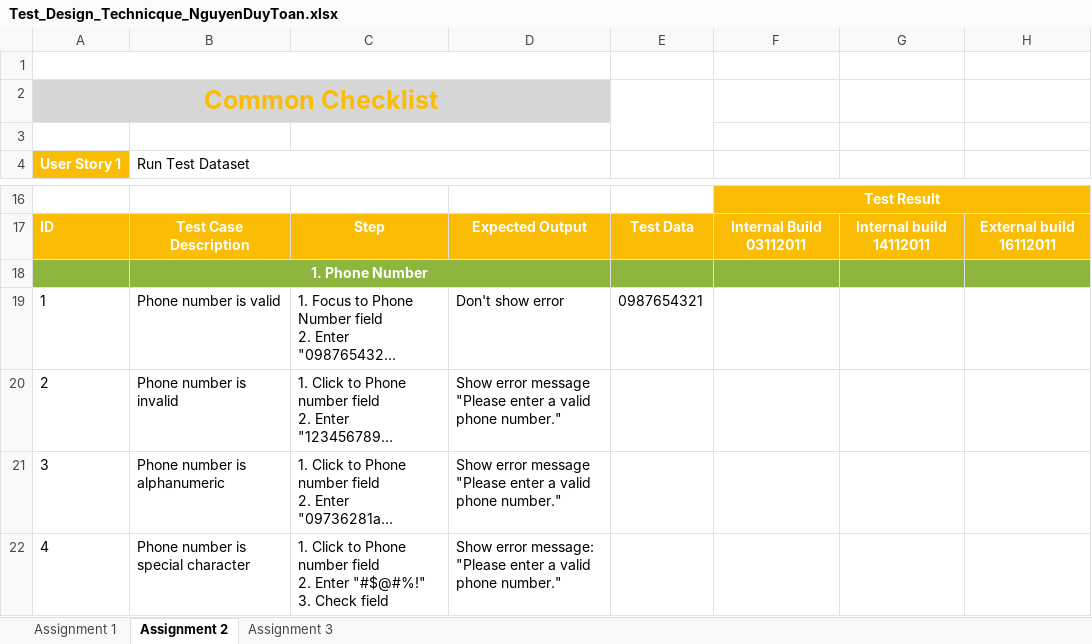
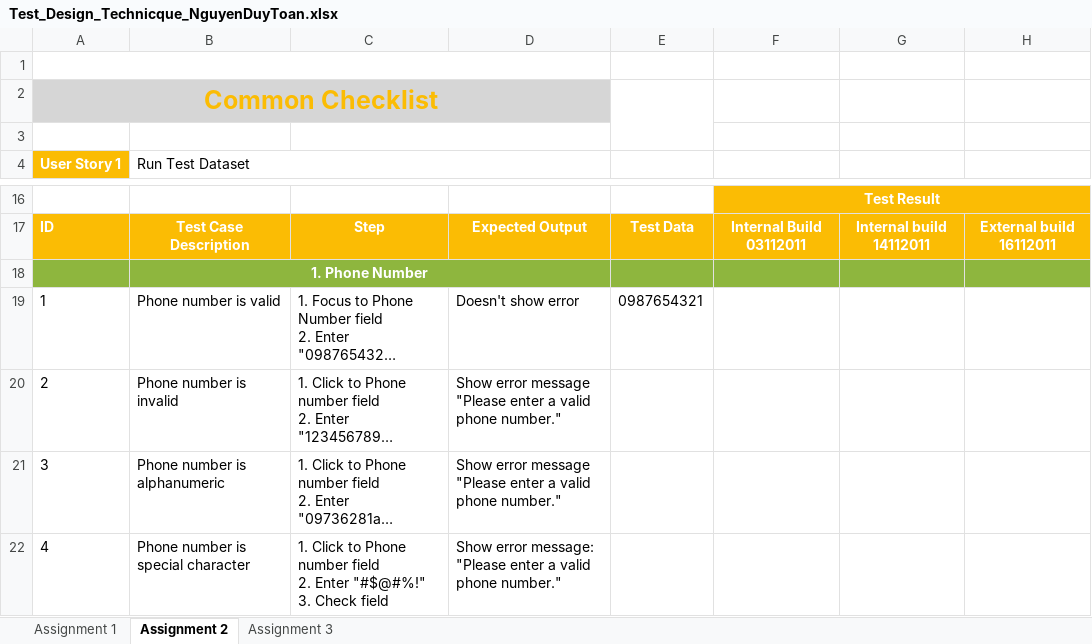
Before and after one commit to ryanautotest/rookies-batch-6-automation, an Excel workbook: Test_Design_Technicque_NguyenDuyToan.xlsx, sheet Assignment 2, drawn as a sheet; only a part is shown, gaps mark what is left out; long unchanged cells end in …; values as stored, in another font and other column widths than the file's, no borders; the diff covers the shown part only; the diff names each change by its address in the sheet, - before the commit and + after, or states it on an @@ line.

Commit message:
Assignment 3 Testcase Update

```diff
--- a/Test_Design_Technicque_NguyenDuyToan.xlsx (sheet Assignment 2)
+++ b/Test_Design_Technicque_NguyenDuyToan.xlsx (sheet Assignment 2)
-D19: Don't show error
+D19: Doesn't show error
```
Also changed, not shown: 1 added row, 14 edited cells and row numbers in column A elsewhere in this sheet, sheet Assignment 3, formulas that keep their value.
